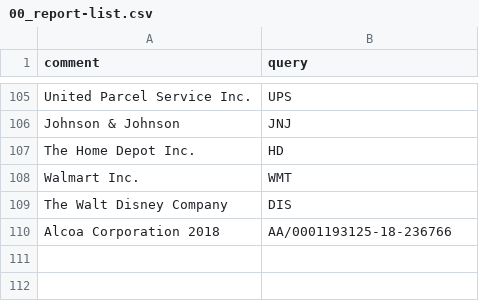
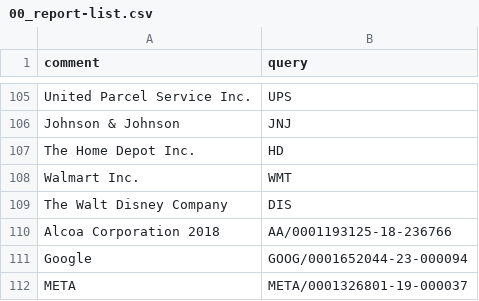
Before and after one commit to alphanome-ai/sec-parser-test-data, a CSV file: retrieval-scripts/00_report-list.csv, drawn as a sheet; only a part is shown, gaps mark what is left out; the diff names each change by its address in the sheet, - before the commit and + after, or states it on an @@ line.

```diff
--- a/retrieval-scripts/00_report-list.csv
+++ b/retrieval-scripts/00_report-list.csv
+row 111: Google | GOOG/0001652044-23-000094
+row 112: META | META/0001326801-19-000037
```
Also changed, not shown: 15 other files.
